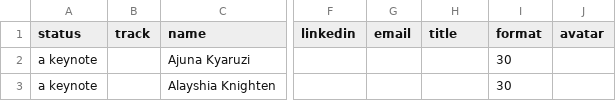
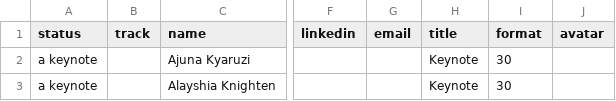
Before and after one commit to Prompt-Engineering-Conference/2025.promptengineering.rocks, a CSV file: _db/talks_2023.csv, drawn as a sheet; only a part is shown, gaps mark what is left out; the diff covers the shown part only; the diff names each change by its address in the sheet, - before the commit and + after, or states it on an @@ line.

Commit message:
Add files via upload

```diff
--- a/_db/talks_2023.csv
+++ b/_db/talks_2023.csv
-H2:H3 (title): (empty)
+H2:H3 (title): Keynote
```
Also changed, not shown: 2 added rows, 1 removed row and 2 edited cells elsewhere in this file.
